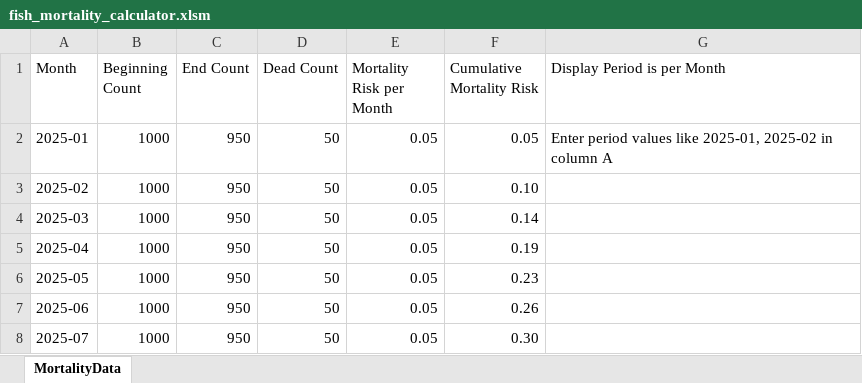
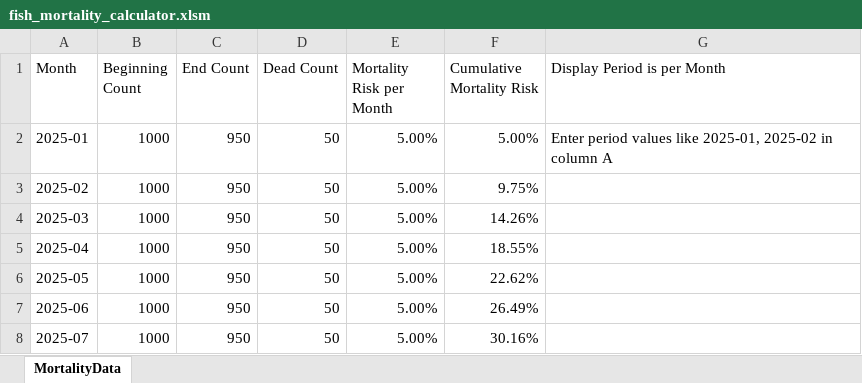
Before and after one commit to NorwegianVeterinaryInstitute/laksetap, an Excel workbook: inst/app/www/fish_mortality_calculator.xlsm, sheet MortalityData, drawn as a sheet; values as stored, in another font and other column widths than the file's, no borders; charts and pictures and table styles not drawn; the diff names each change by its address in the sheet, - before the commit and + after, or states it on an @@ line.

Commit message:
update to pctg and line plot

```diff
--- a/inst/app/www/fish_mortality_calculator.xlsm (sheet MortalityData)
+++ b/inst/app/www/fish_mortality_calculator.xlsm (sheet MortalityData)
-E2:E8 (Mortality Risk per Month): 0.05
+E2:E8 (Mortality Risk per Month): 5.00%
-F2 (Cumulative Mortality Risk): 0.05
+F2 (Cumulative Mortality Risk): 5.00%
-F3 (Cumulative Mortality Risk): 0.10
+F3 (Cumulative Mortality Risk): 9.75%
-F4 (Cumulative Mortality Risk): 0.14
+F4 (Cumulative Mortality Risk): 14.26%
-F5 (Cumulative Mortality Risk): 0.19
+F5 (Cumulative Mortality Risk): 18.55%
-F6 (Cumulative Mortality Risk): 0.23
+F6 (Cumulative Mortality Risk): 22.62%
-F7 (Cumulative Mortality Risk): 0.26
+F7 (Cumulative Mortality Risk): 26.49%
-F8 (Cumulative Mortality Risk): 0.30
+F8 (Cumulative Mortality Risk): 30.16%
```
Also changed, not shown: charts or pictures.
